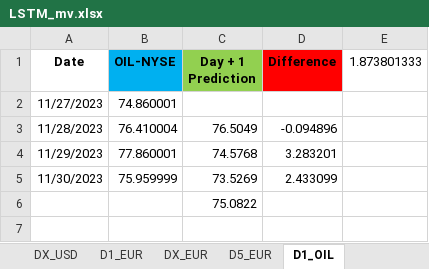
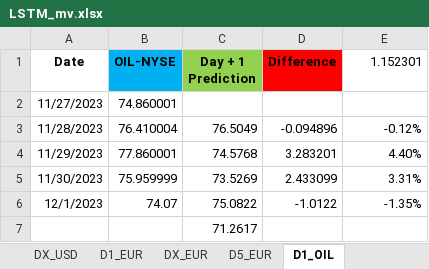
Before and after one commit to Mike7205/lstm1, an Excel workbook: LSTM_mv.xlsx, sheet D1_OIL, drawn as a sheet; values as stored, in another font and other column widths than the file's, no borders; addresses are those after the commit; the diff names each change by its address in the sheet, - before the commit and + after, or states it on an @@ line.

```diff
--- a/LSTM_mv.xlsx (sheet D1_OIL)
+++ b/LSTM_mv.xlsx (sheet D1_OIL)
-E1: 1.873801333
+E1: 1.152301
-E3 (1.152301): (empty)
+E3 (1.152301): -0.12%
-E4 (1.152301): (empty)
+E4 (1.152301): 4.40%
-E5 (1.152301): (empty)
+E5 (1.152301): 3.31%
+row 6: 12/1/2023 | 74.07 | 75.0822 | -1.0122 | -1.35%
-C7 (Day + 1 Prediction): 75.0822
+C7 (Day + 1 Prediction): 71.2617
```
Also changed, not shown: sheet D5_EUR, sheet D1_USD, sheet D1_EUR.
